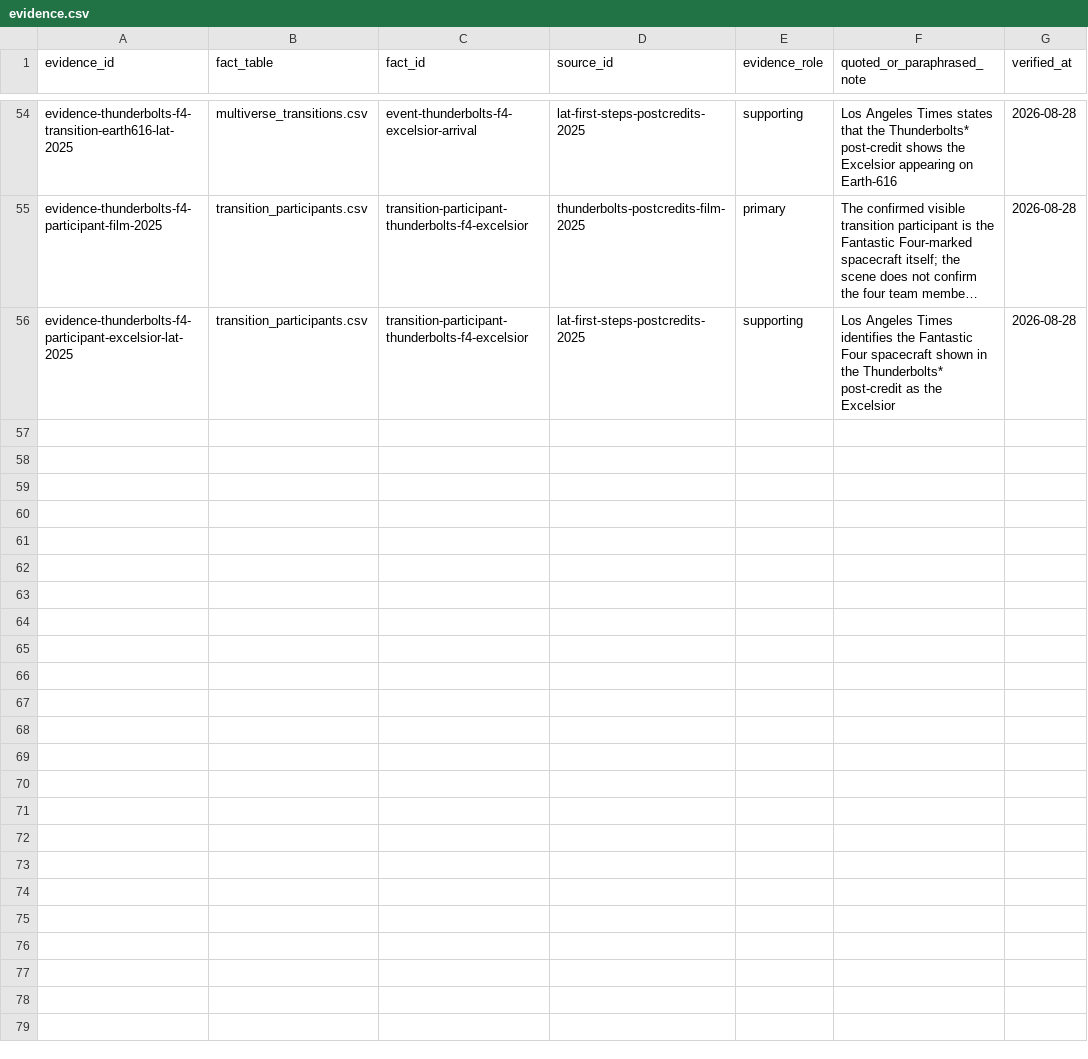
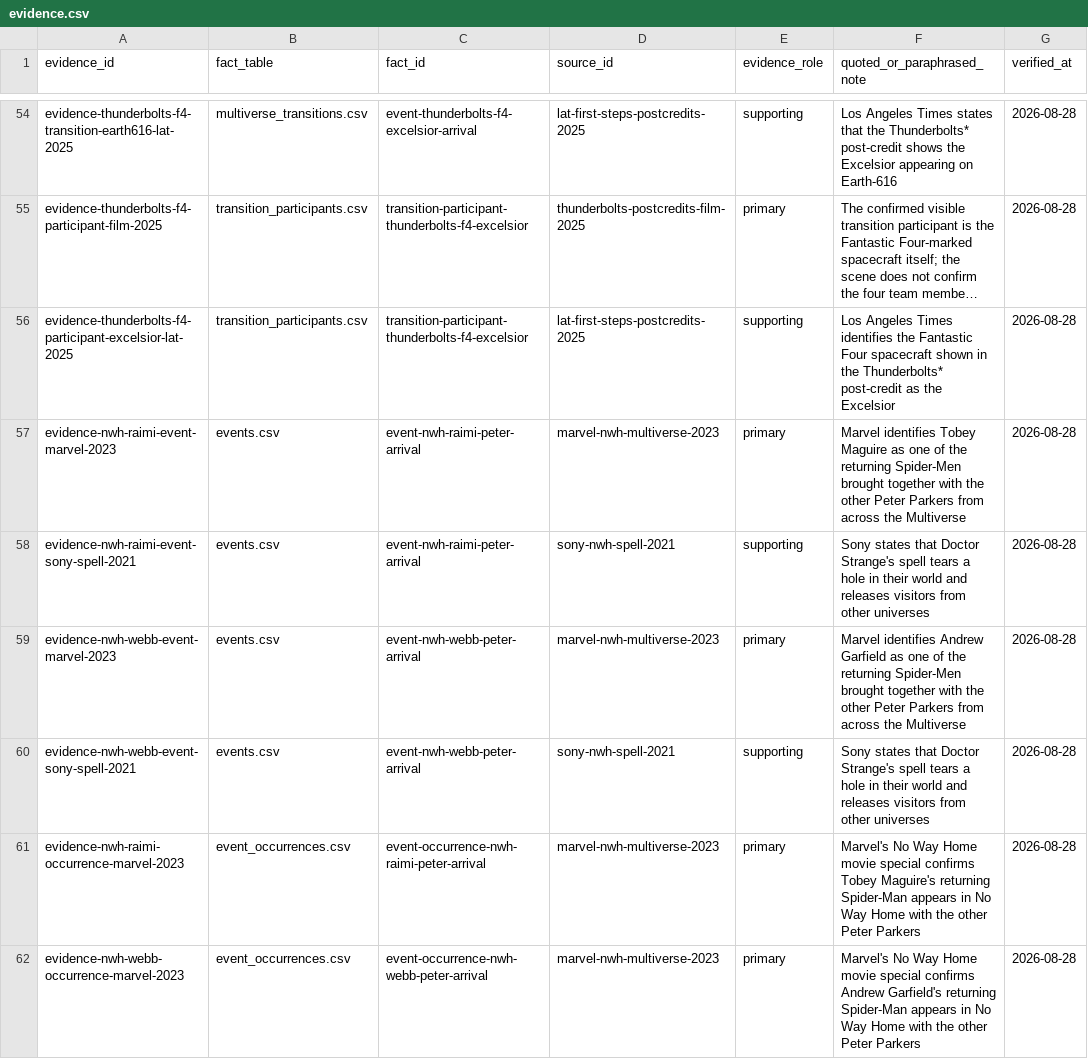
Before and after one commit to kamochama/marvel-flowchart-jp, a CSV file: data/library/evidence.csv, drawn as a sheet; only a part is shown, gaps mark what is left out; long unchanged cells end in …; the diff covers the shown part only; the diff names each change by its address in the sheet, - before the commit and + after, or states it on an @@ line.

Commit message:
feat: model No Way Home legacy Spider transitions

```diff
--- a/data/library/evidence.csv
+++ b/data/library/evidence.csv
+row 57: evidence-nwh-raimi-event-marvel-2023 | events.csv | event-nwh-raimi-peter-arrival | marvel-nwh-multiverse-2023 | primary | Marvel identifies Tobey Maguire as one of the returning Spider-Men brought together with the other Peter Parkers from across the Multiverse | 2026-08-28
+row 58: evidence-nwh-raimi-event-sony-spell-2021 | events.csv | event-nwh-raimi-peter-arrival | sony-nwh-spell-2021 | supporting | Sony states that Doctor Strange's spell tears a hole in their world and releases visitors from other universes | 2026-08-28
+row 59: evidence-nwh-webb-event-marvel-2023 | events.csv | event-nwh-webb-peter-arrival | marvel-nwh-multiverse-2023 | primary | Marvel identifies Andrew Garfield as one of the returning Spider-Men brought together with the other Peter Parkers from across the Multiverse | 2026-08-28
+row 60: evidence-nwh-webb-event-sony-spell-2021 | events.csv | event-nwh-webb-peter-arrival | sony-nwh-spell-2021 | supporting | Sony states that Doctor Strange's spell tears a hole in their world and releases visitors from other universes | 2026-08-28
+row 61: evidence-nwh-raimi-occurrence-marvel-2023 | event_occurrences.csv | event-occurrence-nwh-raimi-peter-arrival | marvel-nwh-multiverse-2023 | primary | Marvel's No Way Home movie special confirms Tobey Maguire's returning Spider-Man appears in No Way Home with the other Peter Parkers | 2026-08-28
+row 62: evidence-nwh-webb-occurrence-marvel-2023 | event_occurrences.csv | event-occurrence-nwh-webb-peter-arrival | marvel-nwh-multiverse-2023 | primary | Marvel's No Way Home movie special confirms Andrew Garfield's returning Spider-Man appears in No Way Home with the other Peter Parkers | 2026-08-28
```
Also changed, not shown: 6 added rows elsewhere in this file, data/content_audit/reviews.csv, data/library/event_occurrences.csv, 4 other files.
